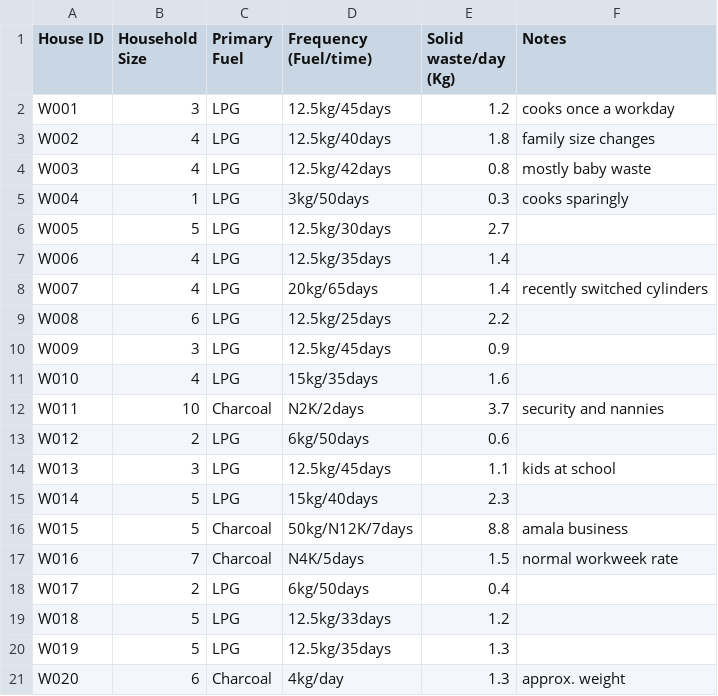
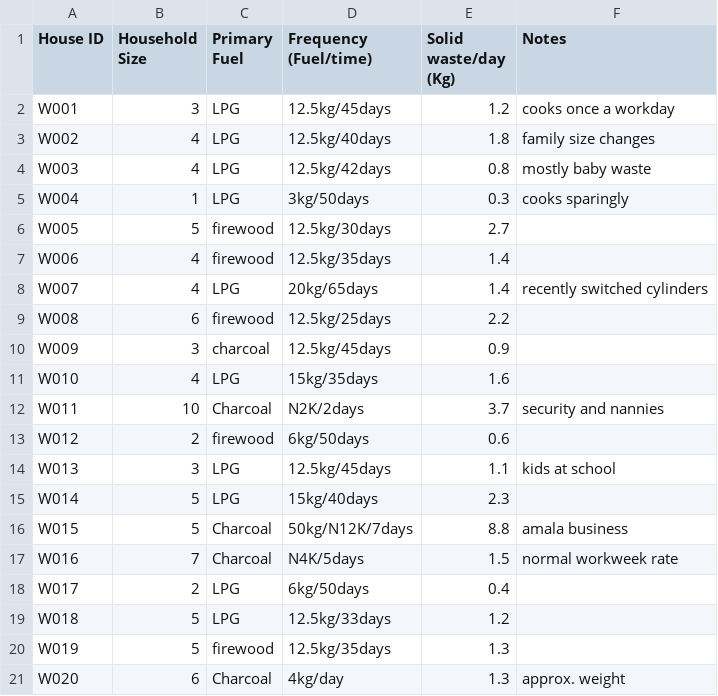
Before and after one commit to Khalmade/Biogas-system, a CSV file: raw data/Household_Survey_Results.csv, drawn as a sheet.

Commit message:
updates

```diff
--- a/raw data/Household_Survey_Results.csv
+++ b/raw data/Household_Survey_Results.csv
@@ -5,10 +5,10 @@ W003,4,LPG,12.5kg/42days,0.8,mostly baby waste
 W004,1,LPG,3kg/50days,0.3,cooks sparingly
-W005,5,LPG,12.5kg/30days,2.7,
-W006,4,LPG,12.5kg/35days,1.4,
+W005,5,firewood,12.5kg/30days,2.7,
+W006,4,firewood,12.5kg/35days,1.4,
 W007,4,LPG,20kg/65days,1.4,recently switched cylinders
-W008,6,LPG,12.5kg/25days,2.2,
-W009,3,LPG,12.5kg/45days,0.9,
+W008,6,firewood,12.5kg/25days,2.2,
+W009,3,charcoal,12.5kg/45days,0.9,
 W010,4,LPG,15kg/35days,1.6,
 W011,10,Charcoal,N2K/2days,3.7,security and nannies
-W012,2,LPG,6kg/50days,0.6,
+W012,2,firewood,6kg/50days,0.6,
 W013,3,LPG,12.5kg/45days,1.1,kids at school
@@ -19,3 +19,3 @@ W017,2,LPG,6kg/50days,0.4,
 W018,5,LPG,12.5kg/33days,1.2,
-W019,5,LPG,12.5kg/35days,1.3,
+W019,5,firewood,12.5kg/35days,1.3,
 W020,6,Charcoal,4kg/day,1.3,approx. weight
```
